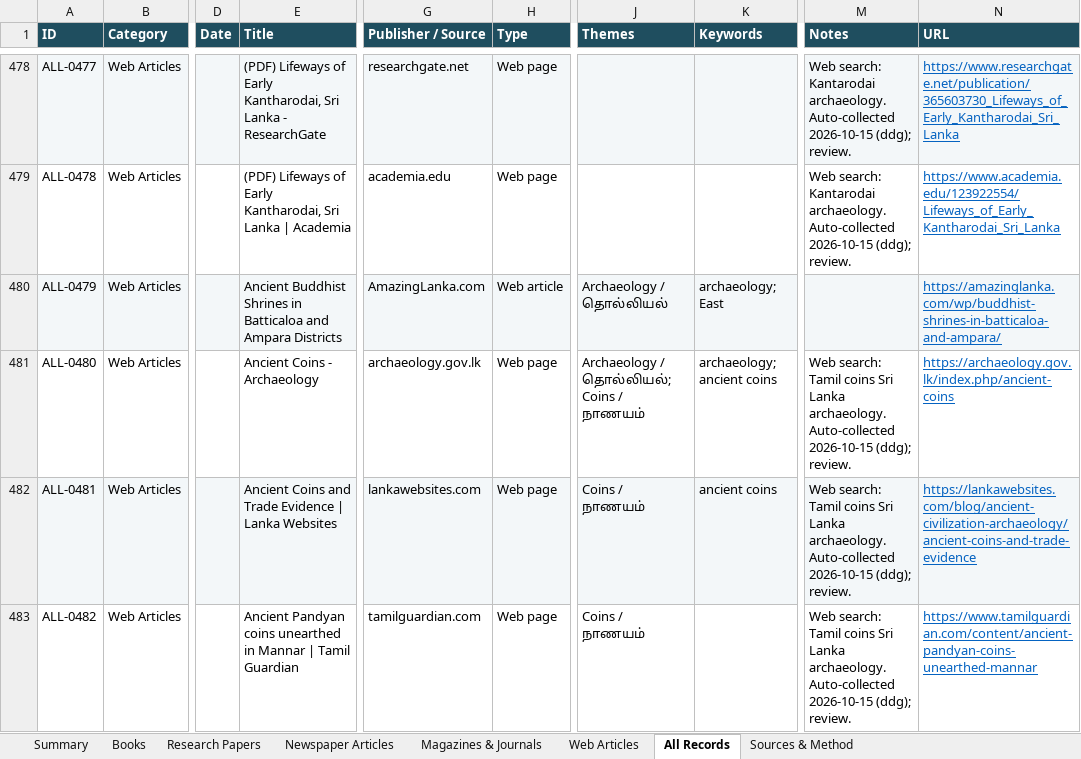
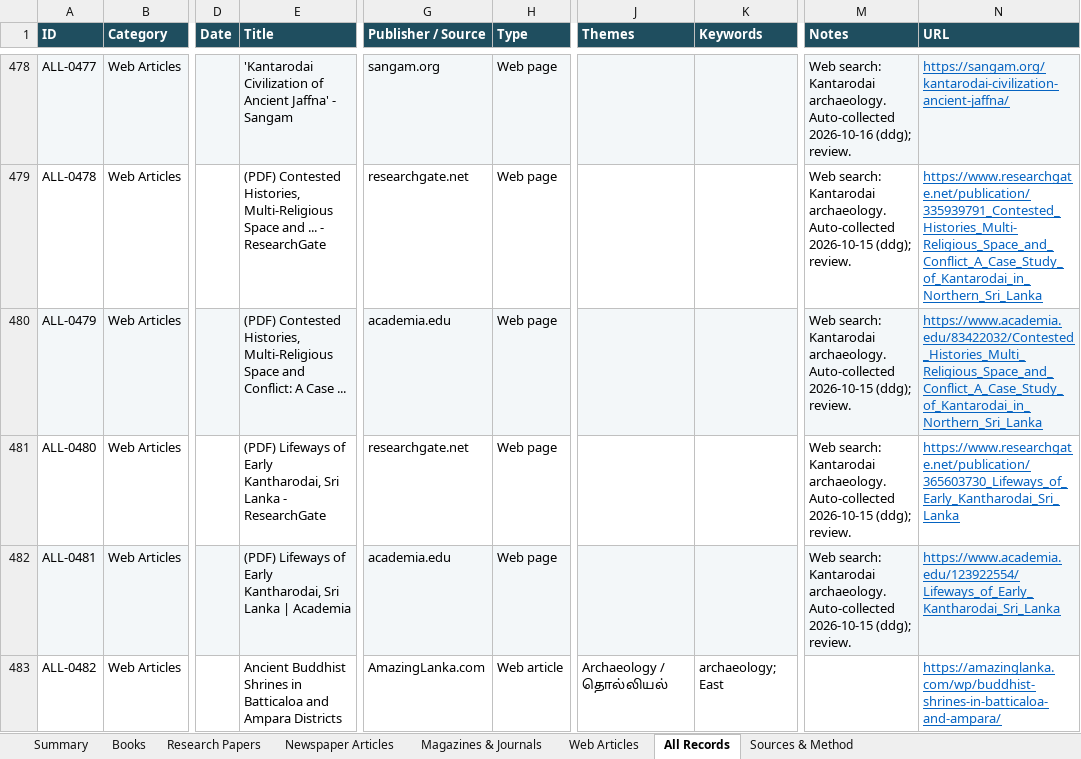
Before and after one commit to Udhayan26/srilanka-tamil-inscriptions-bibliography, an Excel workbook: output/SriLanka_Tamil_Inscriptions_Bibliography.xlsx, sheet All Records, drawn as a sheet; only a part is shown, gaps mark what is left out; values as stored, in another font and other column widths than the file's, no borders; the diff covers the shown part only; the diff names each change by its address in the sheet, - before the commit and + after, or states it on an @@ line.

```diff
--- a/output/SriLanka_Tamil_Inscriptions_Bibliography.xlsx (sheet All Records)
+++ b/output/SriLanka_Tamil_Inscriptions_Bibliography.xlsx (sheet All Records)
-E478 (Title): (PDF) Lifeways of Early Kantharodai, Sri Lanka - ResearchGate
+E478 (Title): 'Kantarodai Civilization of Ancient Jaffna' - Sangam
-G478 (Publisher / Source): researchgate.net
+G478 (Publisher / Source): sangam.org
-M478 (Notes): …archaeology. Auto-collected 2026-10-15 (ddg); review.
+M478 (Notes): …archaeology. Auto-collected 2026-10-16 (ddg); review.
-N478 (URL): https://www.researchgate.net/publication/365603730_Lifeways_of_Early_Kantharodai_Sri_Lanka
+N478 (URL): https://sangam.org/kantarodai-civilization-ancient-jaffna/
-E479 (Title): (PDF) Lifeways of Early Kantharodai, Sri Lanka | Academia
+E479 (Title): (PDF) Contested Histories, Multi-Religious Space and ... - ResearchGate
-G479 (Publisher / Source): academia.edu
+G479 (Publisher / Source): researchgate.net
-N479 (URL): https://www.academia.edu/123922554/Lifeways_of_Early_Kantharodai_Sri_Lanka
+N479 (URL): https://www.researchgate.net/publication/335939791_Contested_Histories_Multi-Religious_Space_and_Conflict_A_Case_Study_of_Kantarodai_in_Northern_Sri_Lanka
-E480 (Title): Ancient Buddhist Shrines in Batticaloa and Ampara Districts
+E480 (Title): (PDF) Contested Histories, Multi-Religious Space and Conflict: A Case ...
-G480 (Publisher / Source): AmazingLanka.com
+G480 (Publisher / Source): academia.edu
-H480 (Type): Web article
+H480 (Type): Web page
-J480 (Themes): Archaeology / தொல்லியல்
+J480 (Themes): (empty)
-K480 (Keywords): archaeology; East
+K480 (Keywords): (empty)
-M480 (Notes): (empty)
+M480 (Notes): Web search: Kantarodai archaeology. Auto-collected 2026-10-15 (ddg); review.
-N480 (URL): https://amazinglanka.com/wp/buddhist-shrines-in-batticaloa-and-ampara/
+N480 (URL): https://www.academia.edu/83422032/Contested_Histories_Multi_Religious_Space_and_Conflict_A_Case_Study_of_Kantarodai_in_Northern_Sri_Lanka
-E481 (Title): Ancient Coins - Archaeology
+E481 (Title): (PDF) Lifeways of Early Kantharodai, Sri Lanka - ResearchGate
-G481 (Publisher / Source): archaeology.gov.lk
+G481 (Publisher / Source): researchgate.net
-J481 (Themes): Archaeology / தொல்லியல்; Coins / நாணயம்
+J481 (Themes): (empty)
-K481 (Keywords): archaeology; ancient coins
+K481 (Keywords): (empty)
-M481:M482 (Notes): Web search: Tamil coins Sri Lanka archaeology. Auto-collected…
+M481:M482 (Notes): Web search: Kantarodai archaeology. Auto-collected…
-N481 (URL): https://archaeology.gov.lk/index.php/ancient-coins
+N481 (URL): https://www.researchgate.net/publication/365603730_Lifeways_of_Early_Kantharodai_Sri_Lanka
-E482 (Title): Ancient Coins and Trade Evidence | Lanka Websites
+E482 (Title): (PDF) Lifeways of Early Kantharodai, Sri Lanka | Academia
-G482 (Publisher / Source): lankawebsites.com
+G482 (Publisher / Source): academia.edu
-J482 (Themes): Coins / நாணயம்
+J482 (Themes): (empty)
-K482 (Keywords): ancient coins
+K482 (Keywords): (empty)
-N482 (URL): https://lankawebsites.com/blog/ancient-civilization-archaeology/ancient-coins-and-trade-evidence
+N482 (URL): https://www.academia.edu/123922554/Lifeways_of_Early_Kantharodai_Sri_Lanka
-E483 (Title): Ancient Pandyan coins unearthed in Mannar | Tamil Guardian
+E483 (Title): Ancient Buddhist Shrines in Batticaloa and Ampara Districts
-G483 (Publisher / Source): tamilguardian.com
+G483 (Publisher / Source): AmazingLanka.com
-H483 (Type): Web page
+H483 (Type): Web article
-J483 (Themes): Coins / நாணயம்
+J483 (Themes): Archaeology / தொல்லியல்
-K483 (Keywords): (empty)
+K483 (Keywords): archaeology; East
-M483 (Notes): Web search: Tamil coins Sri Lanka archaeology. Auto-collected 2026-10-15 (ddg); review.
+M483 (Notes): (empty)
-N483 (URL): https://www.tamilguardian.com/content/ancient-pandyan-coins-unearthed-mannar
+N483 (URL): https://amazinglanka.com/wp/buddhist-shrines-in-batticaloa-and-ampara/
```
Also changed, not shown: 5 added rows, 327 edited cells and cell formats elsewhere in this sheet, sheet Web Articles, sheet Summary, 4 other files.
